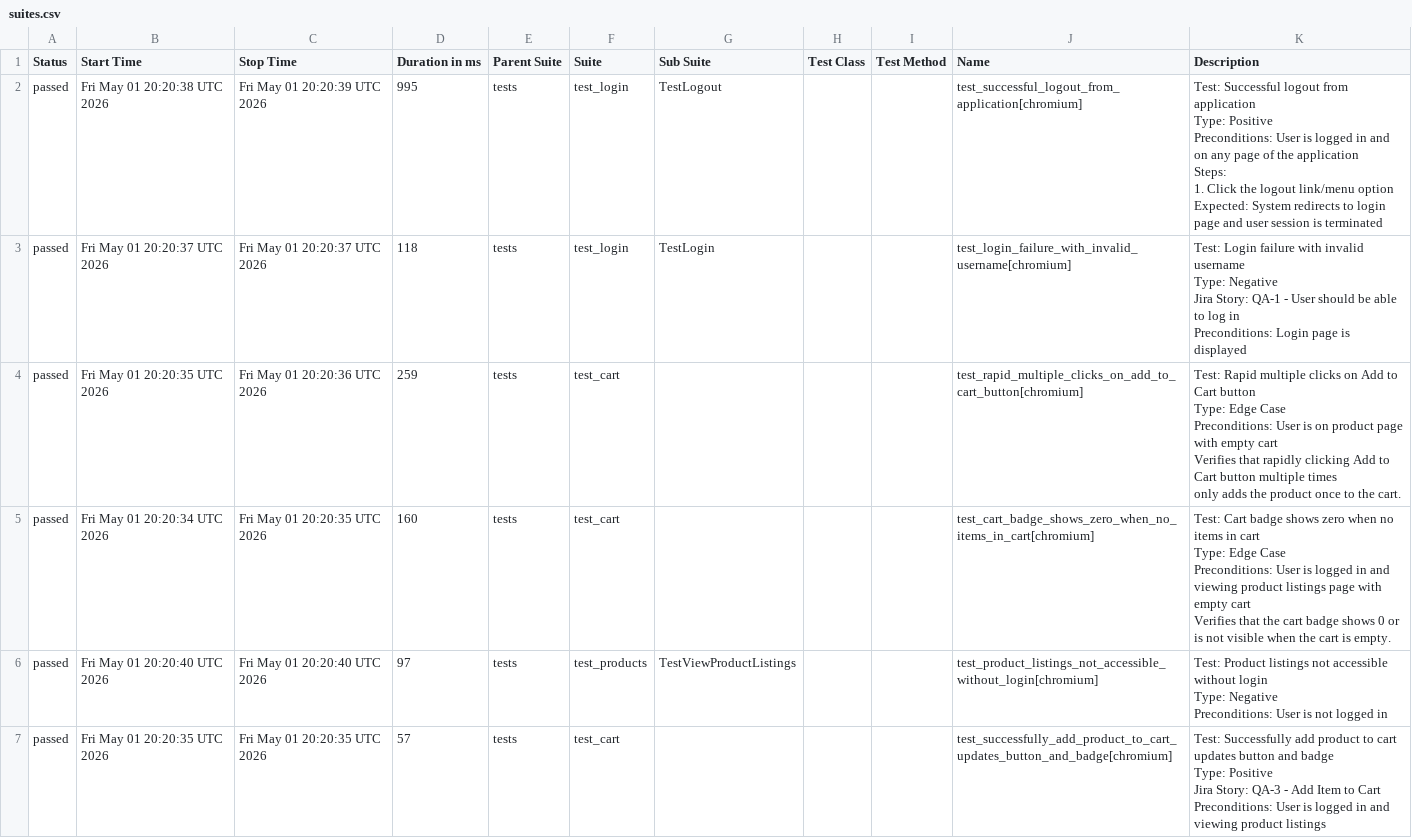
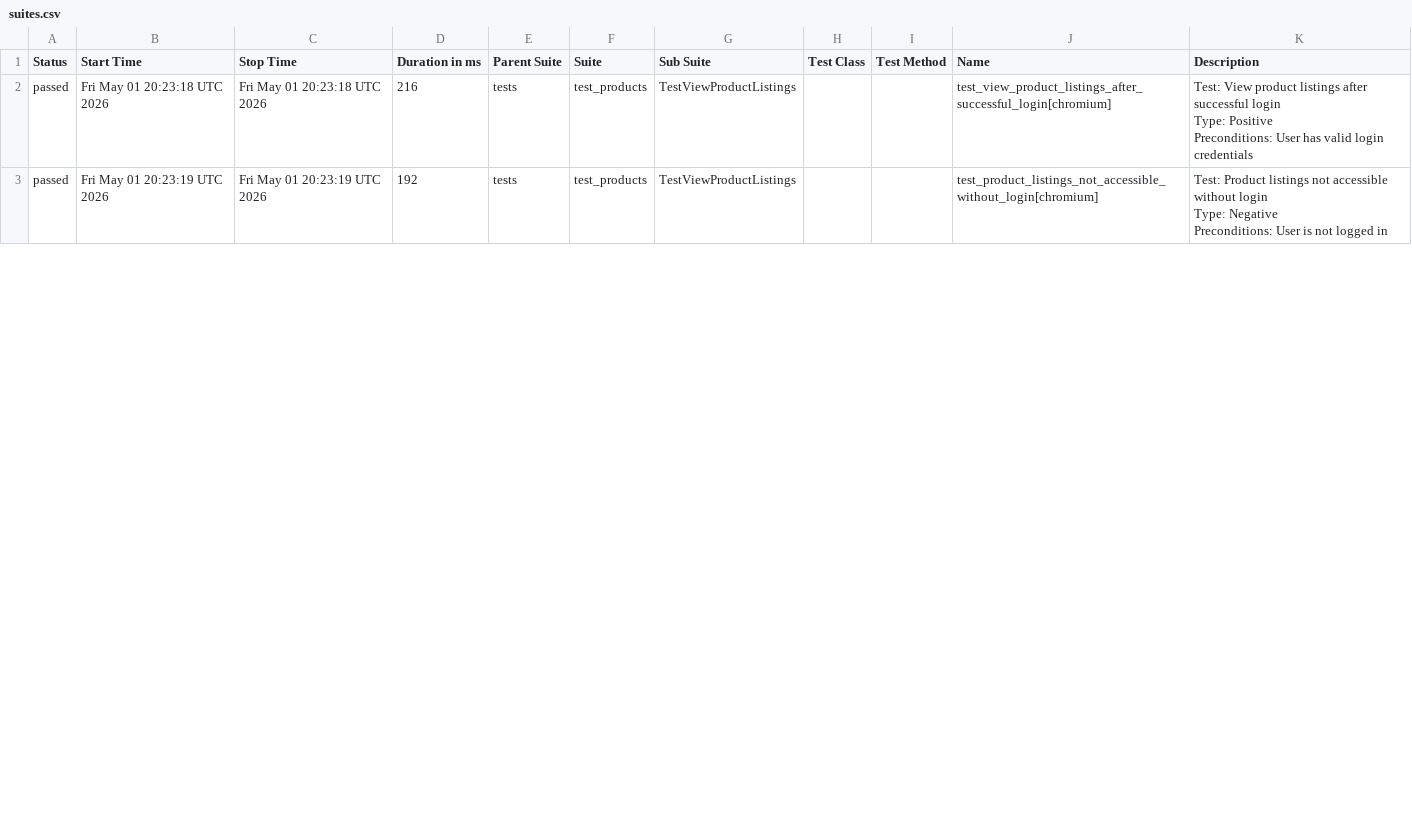
Before and after one commit to chitrapandey123/playwright-python, a CSV file: allure-history/data/suites.csv, drawn as a sheet; only a part is shown; the diff covers the shown part only.

```diff
--- a/allure-history/data/suites.csv
+++ b/allure-history/data/suites.csv
@@ -1,42 +1,11 @@
 "Status","Start Time","Stop Time","Duration in ms","Parent Suite","Suite","Sub Suite","Test Class","Test Method","Name","Description"
-"passed","Fri May 01 20:20:38 UTC 2026","Fri May 01 20:20:39 UTC 2026","995","tests","test_login","TestLogout","","","test_successful_logout_from_application[chromium]","
-        Test: Successful logout from application
-        Type: Positive
-        Preconditions: User is logged in and on any page of the application
-        Steps:
-          1. Click the logout link/menu option
-          Expected: System redirects to login page and user session is terminated
-        "
-"passed","Fri May 01 20:20:37 UTC 2026","Fri May 01 20:20:37 UTC 2026","118","tests","test_login","TestLogin","","","test_login_failure_with_invalid_username[chromium]","
-        Test: Login failure with invalid username
-        Type: Negative
-        Jira Story: QA-1 - User should be able to log in
-        Preconditions: Login page is displayed
-        "
-"passed","Fri May 01 20:20:35 UTC 2026","Fri May 01 20:20:36 UTC 2026","259","tests","test_cart","","","","test_rapid_multiple_clicks_on_add_to_cart_button[chromium]","
-    Test: Rapid multiple clicks on Add to Cart button
-    Type: Edge Case
-    Preconditions: User is on product page with empty cart
-
-    Verifies that rapidly clicking Add to Cart button multiple times
-    only adds the product once to the cart.
-    "
-"passed","Fri May 01 20:20:34 UTC 2026","Fri May 01 20:20:35 UTC 2026","160","tests","test_cart","","","","test_cart_badge_shows_zero_when_no_items_in_cart[chromium]","
-    Test: Cart badge shows zero when no items in cart
-    Type: Edge Case
-    Preconditions: User is logged in and viewing product listings page with empty cart
-
-    Verifies that the cart badge shows 0 or is not visible when the cart is empty.
-    "
-"passed","Fri May 01 20:20:40 UTC 2026","Fri May 01 20:20:40 UTC 2026","97","tests","test_products","TestViewProductListings","","","test_product_listings_not_accessible_without_login[chromium]","
-        Test: Product listings not accessible without login
-        Type: Negative
-        Preconditions: User is not logged in
-        "
-"passed","Fri May 01 20:20:35 UTC 2026","Fri May 01 20:20:35 UTC 2026","57","tests","test_cart","","","","test_successfully_add_product_to_cart_updates_button_and_badge[chromium]","
-    Test: Successfully add product to cart updates button and badge
-    Type: Positive
-    Jira Story: QA-3 - Add Item to Cart
-
-    Preconditions: User is logged in and viewing product listings
-    "
+"passed","Fri May 01 20:23:18 UTC 2026","Fri May 01 20:23:18 UTC 2026","216","tests","test_products","TestViewProductListings","","","test_view_product_listings_after_successful_login[chromium]","
+        Test: View product listings after successful login
+        Type: Positive
+        Preconditions: User has valid login credentials
+        "
+"passed","Fri May 01 20:23:19 UTC 2026","Fri May 01 20:23:19 UTC 2026","192","tests","test_products","TestViewProductListings","","","test_product_listings_not_accessible_without_login[chromium]","
+        Test: Product listings not accessible without login
+        Type: Negative
+        Preconditions: User is not logged in
+        "
```
Also changed, not shown: 6 added rows and 45 edited cells elsewhere in this file, 50 other files.
